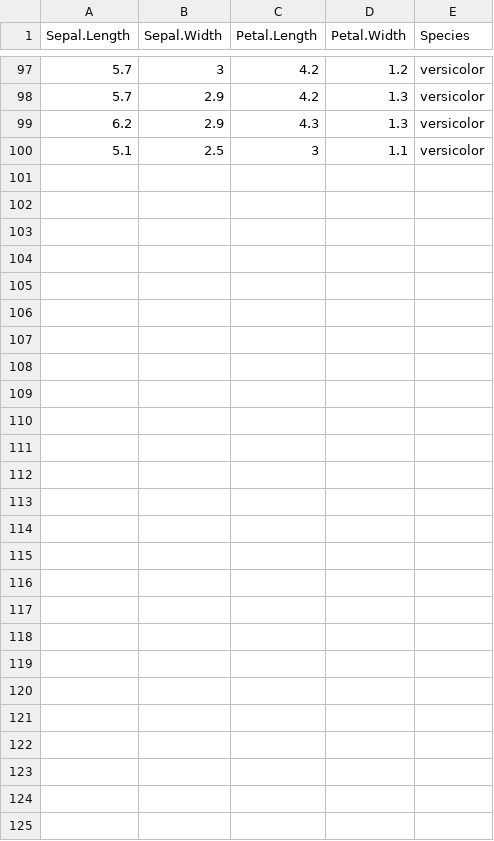
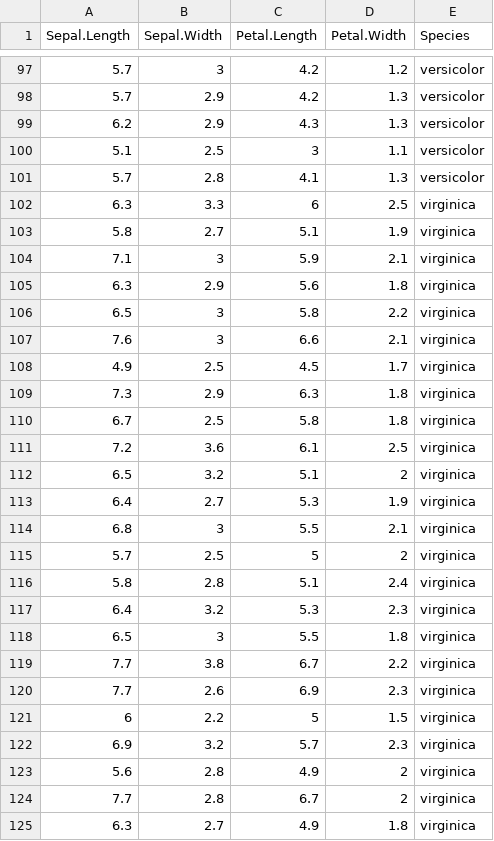
Before and after one commit to quanee/Note, a CSV file: Python/Analyze Data/iris.csv, drawn as a sheet; only a part is shown, gaps mark what is left out; the diff names each change by its address in the sheet, - before the commit and + after, or states it on an @@ line.

Commit message:
update file iris.csv

```diff
--- a/Python/Analyze Data/iris.csv
+++ b/Python/Analyze Data/iris.csv
+row 101: 5.7 | 2.8 | 4.1 | 1.3 | versicolor
+row 102: 6.3 | 3.3 | 6 | 2.5 | virginica
+row 103: 5.8 | 2.7 | 5.1 | 1.9 | virginica
+row 104: 7.1 | 3 | 5.9 | 2.1 | virginica
+row 105: 6.3 | 2.9 | 5.6 | 1.8 | virginica
+row 106: 6.5 | 3 | 5.8 | 2.2 | virginica
+row 107: 7.6 | 3 | 6.6 | 2.1 | virginica
+row 108: 4.9 | 2.5 | 4.5 | 1.7 | virginica
+row 109: 7.3 | 2.9 | 6.3 | 1.8 | virginica
+row 110: 6.7 | 2.5 | 5.8 | 1.8 | virginica
+row 111: 7.2 | 3.6 | 6.1 | 2.5 | virginica
+row 112: 6.5 | 3.2 | 5.1 | 2 | virginica
+row 113: 6.4 | 2.7 | 5.3 | 1.9 | virginica
+row 114: 6.8 | 3 | 5.5 | 2.1 | virginica
+row 115: 5.7 | 2.5 | 5 | 2 | virginica
+row 116: 5.8 | 2.8 | 5.1 | 2.4 | virginica
+row 117: 6.4 | 3.2 | 5.3 | 2.3 | virginica
+row 118: 6.5 | 3 | 5.5 | 1.8 | virginica
+row 119: 7.7 | 3.8 | 6.7 | 2.2 | virginica
+row 120: 7.7 | 2.6 | 6.9 | 2.3 | virginica
+row 121: 6 | 2.2 | 5 | 1.5 | virginica
+row 122: 6.9 | 3.2 | 5.7 | 2.3 | virginica
+row 123: 5.6 | 2.8 | 4.9 | 2 | virginica
+row 124: 7.7 | 2.8 | 6.7 | 2 | virginica
+row 125: 6.3 | 2.7 | 4.9 | 1.8 | virginica
```
